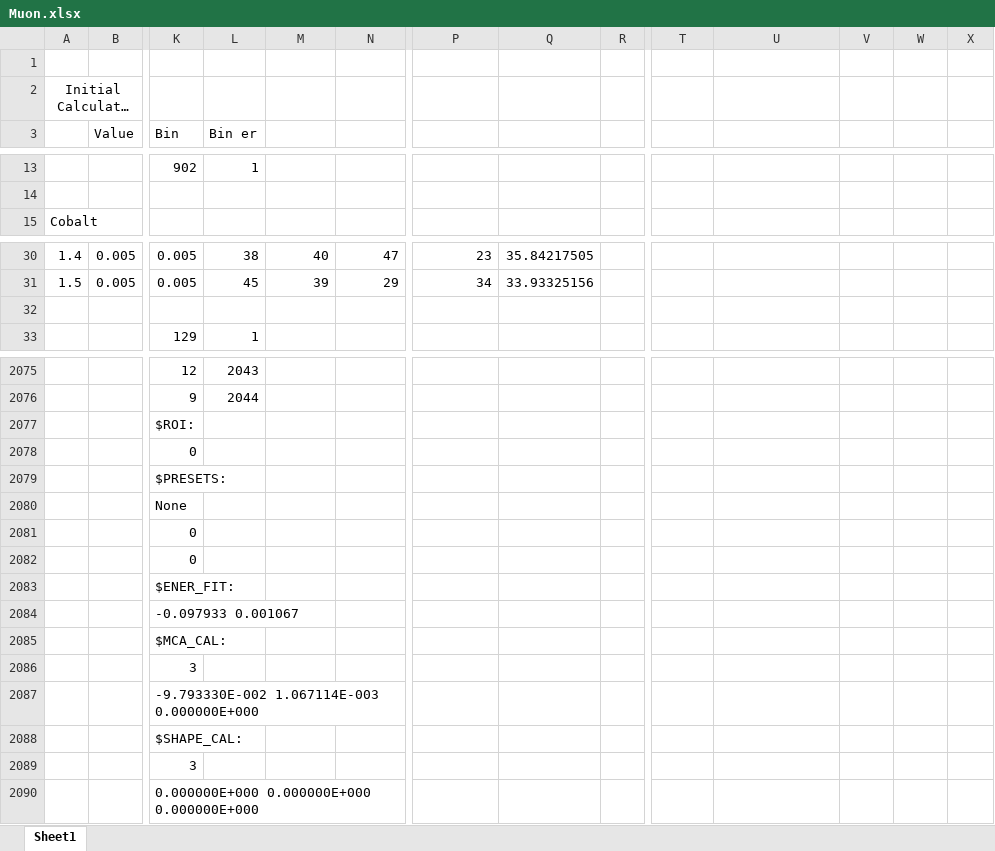
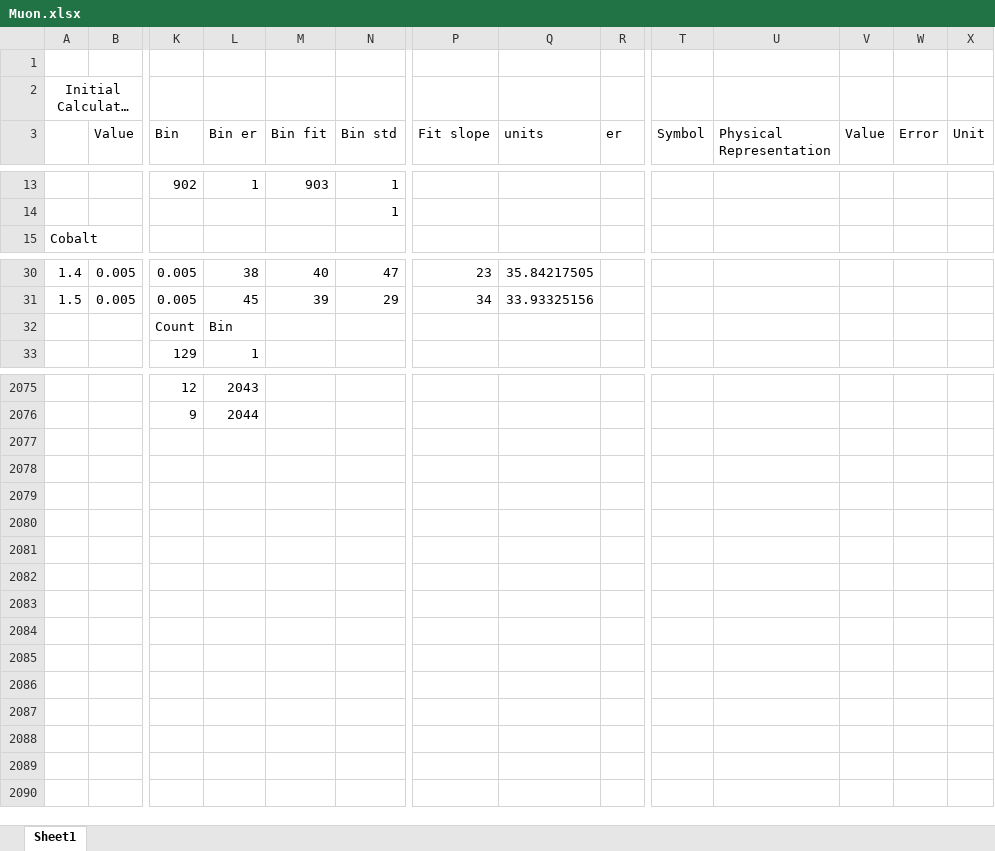
Before and after one commit to CapaFenLisesi/Modern-Physics-Labs, an Excel workbook: Muon/Muon.xlsx, sheet Sheet1, drawn as a sheet; only a part is shown, gaps mark what is left out; long unchanged cells end in …; values as stored, in another font and other column widths than the file's, no borders; charts and pictures not drawn; removed rows and columns are numbered as before the commit, all else as after; rows hold the shown columns only; the diff covers the shown part only; the diff names each change by its address in the sheet, - before the commit and + after, or states it on an @@ line.

```diff
--- a/Muon/Muon.xlsx (sheet Sheet1)
+++ b/Muon/Muon.xlsx (sheet Sheet1)
-M3: (empty)
+M3: Bin fit
-N3: (empty)
+N3: Bin std
-P3: (empty)
+P3: Fit slope
-Q3: (empty)
+Q3: units
-R3: (empty)
+R3: er
-T3: (empty)
+T3: Symbol
-U3: (empty)
+U3: Physical Representation
-V3: (empty)
+V3: Value
-W3: (empty)
+W3: Error
-X3: (empty)
+X3: Unit
-M13 (Bin fit): (empty)
+M13 (Bin fit): 903
-N13:N14 (Bin std): (empty)
+N13:N14 (Bin std): 1
-row 32: (empty)
+row 32:  |  | Count | Bin
-row 2077:  |  | $ROI:
-row 2078:  |  | 0
-row 2079:  |  | $PRESETS:
-row 2080:  |  | None
-row 2081:  |  | 0
-row 2082:  |  | 0
-row 2083:  |  | $ENER_FIT:
-row 2084:  |  | -0.097933 0.001067
-row 2085:  |  | $MCA_CAL:
-row 2086:  |  | 3
-row 2087:  |  | -9.793330E-002 1.067114E-003 0.000000E+000
-row 2088:  |  | $SHAPE_CAL:
-row 2089:  |  | 3
-row 2090:  |  | 0.000000E+000 0.000000E+000 0.000000E+000
```
Also changed, not shown: 36 edited cells elsewhere in this sheet, 5 other files.
